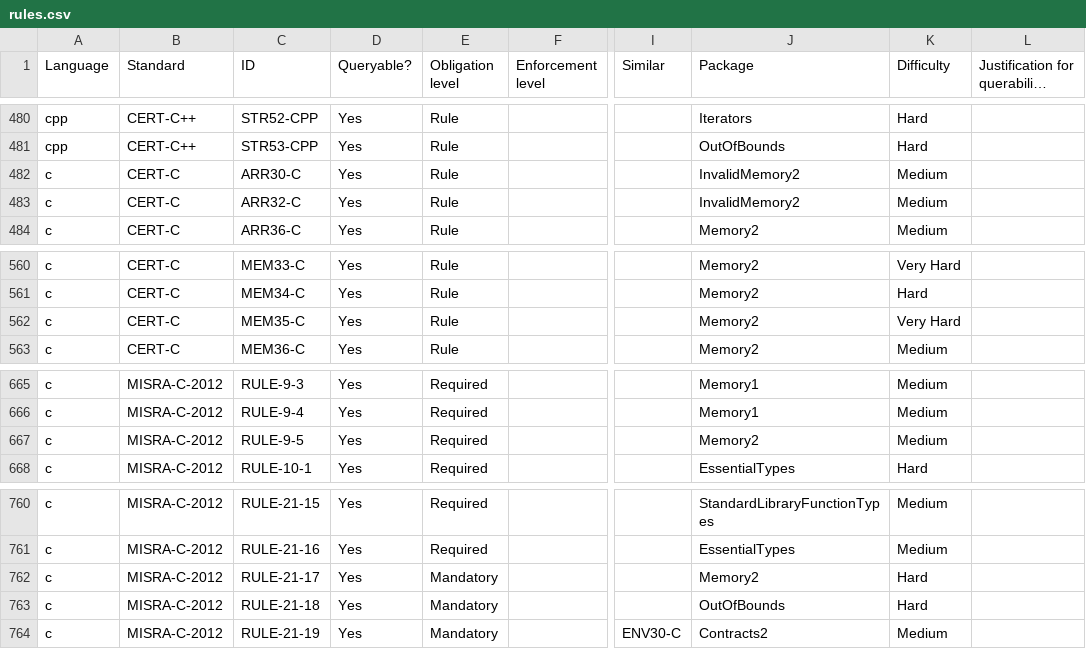
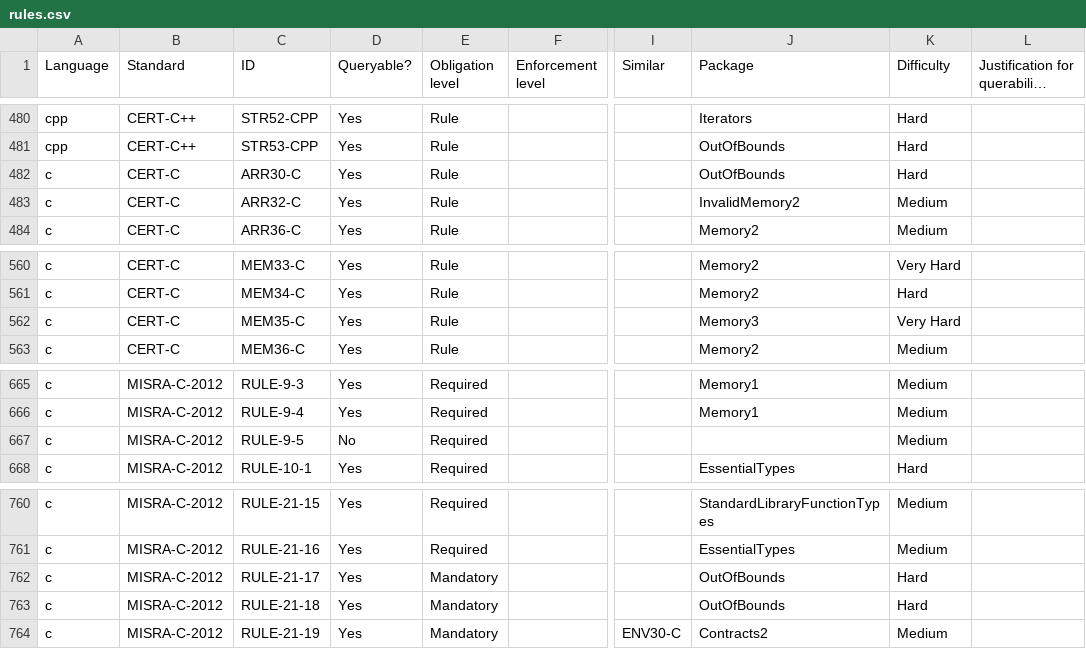
Before and after one commit to github/codeql-coding-standards, a CSV file: rules.csv, drawn as a sheet; only a part is shown, gaps mark what is left out; long unchanged cells end in …; the diff names each change by its address in the sheet, - before the commit and + after, or states it on an @@ line.

Commit message:
Define InvalidMemory2 and Memory3 packages

```diff
--- a/rules.csv
+++ b/rules.csv
-J482 (Package): InvalidMemory2
+J482 (Package): OutOfBounds
-K482 (Difficulty): Medium
+K482 (Difficulty): Hard
-J562 (Package): Memory2
+J562 (Package): Memory3
-D667 (Queryable?): Yes
+D667 (Queryable?): No
-J667 (Package): Memory2
+J667 (Package): (empty)
-J762 (Package): Memory2
+J762 (Package): OutOfBounds
```
Also changed, not shown: 2 other files.
